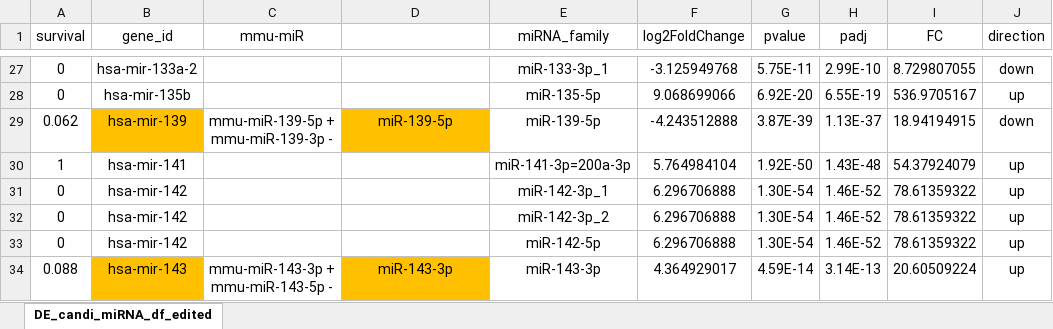
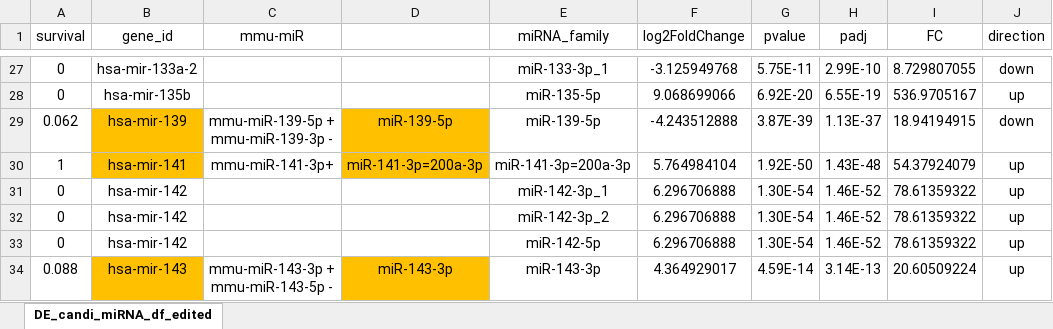
Before and after one commit to jmzhang1911/CRC_lncRNA_backup5.0, an Excel workbook: outcomes/ceRNAnetwork/DE_candi_miRNA_df_edited.xlsx, sheet DE_candi_miRNA_df_edited, drawn as a sheet; only a part is shown, gaps mark what is left out; values as stored, in another font and other column widths than the file's, no borders; conditional formats not drawn; the diff names each change by its address in the sheet, - before the commit and + after, or states it on an @@ line.

```diff
--- a/outcomes/ceRNAnetwork/DE_candi_miRNA_df_edited.xlsx (sheet DE_candi_miRNA_df_edited)
+++ b/outcomes/ceRNAnetwork/DE_candi_miRNA_df_edited.xlsx (sheet DE_candi_miRNA_df_edited)
-B30 fill: none
+B30 fill: #FFC000
-C30 (mmu-miR): (empty)
+C30 (mmu-miR): mmu-miR-141-3p+
-D30: (empty)
+D30: miR-141-3p=200a-3p
-D30 fill: none
+D30 fill: #FFC000
```
Also changed, not shown: 9 other files.
